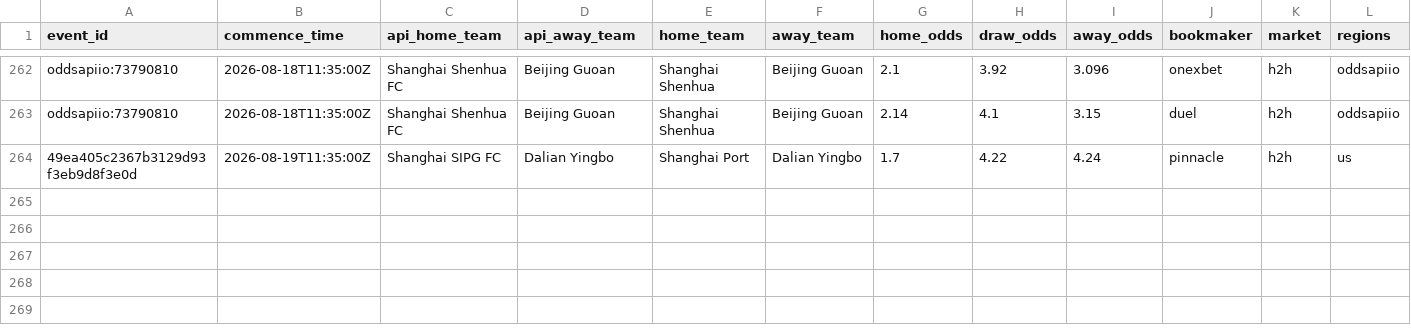
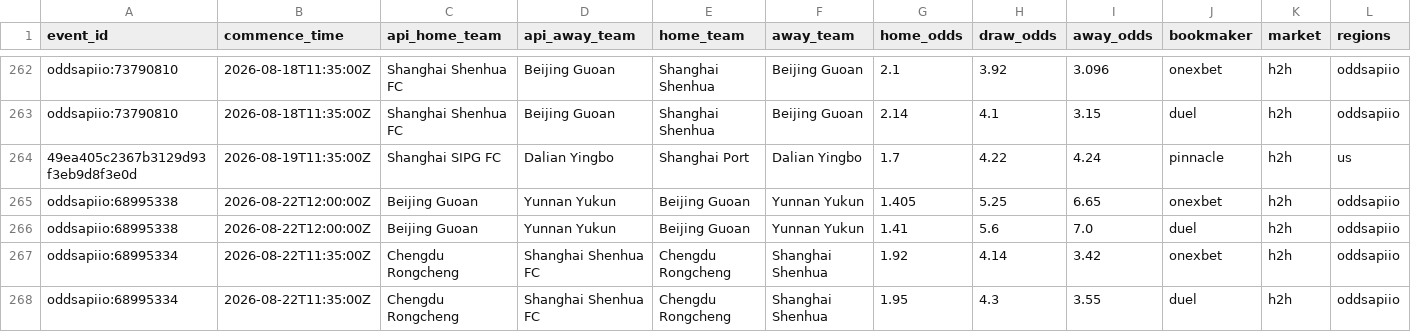
Before and after one commit to jiajun-builds/betmodel, a CSV file: data/raw_data/CHN_pinnacle_spreads_history.csv, drawn as a sheet; only a part is shown, gaps mark what is left out; rows hold the shown columns only; the diff names each change by its address in the sheet, - before the commit and + after, or states it on an @@ line.

```diff
--- a/data/raw_data/CHN_pinnacle_spreads_history.csv
+++ b/data/raw_data/CHN_pinnacle_spreads_history.csv
+row 265: oddsapiio:68995338 | 2026-08-22T12:00:00Z | Beijing Guoan | Yunnan Yukun | Beijing Guoan | Yunnan Yukun | 1.405 | 5.25 | 6.65 | onexbet | h2h | oddsapiio
+row 266: oddsapiio:68995338 | 2026-08-22T12:00:00Z | Beijing Guoan | Yunnan Yukun | Beijing Guoan | Yunnan Yukun | 1.41 | 5.6 | 7.0 | duel | h2h | oddsapiio
+row 267: oddsapiio:68995334 | 2026-08-22T11:35:00Z | Chengdu Rongcheng | Shanghai Shenhua FC | Chengdu Rongcheng | Shanghai Shenhua | 1.92 | 4.14 | 3.42 | onexbet | h2h | oddsapiio
+row 268: oddsapiio:68995334 | 2026-08-22T11:35:00Z | Chengdu Rongcheng | Shanghai Shenhua FC | Chengdu Rongcheng | Shanghai Shenhua | 1.95 | 4.3 | 3.55 | duel | h2h | oddsapiio
```
